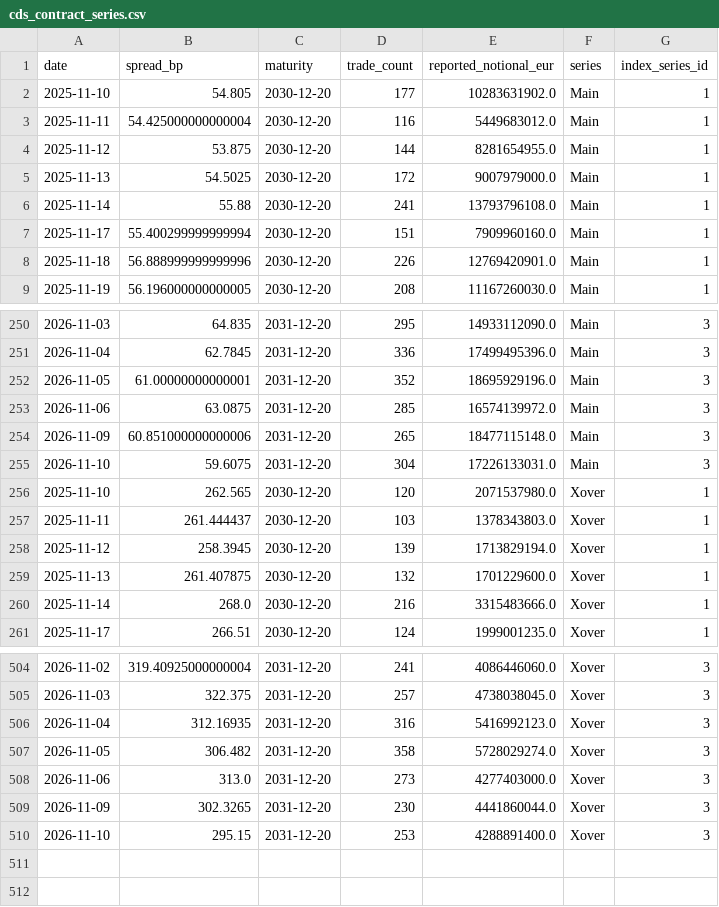
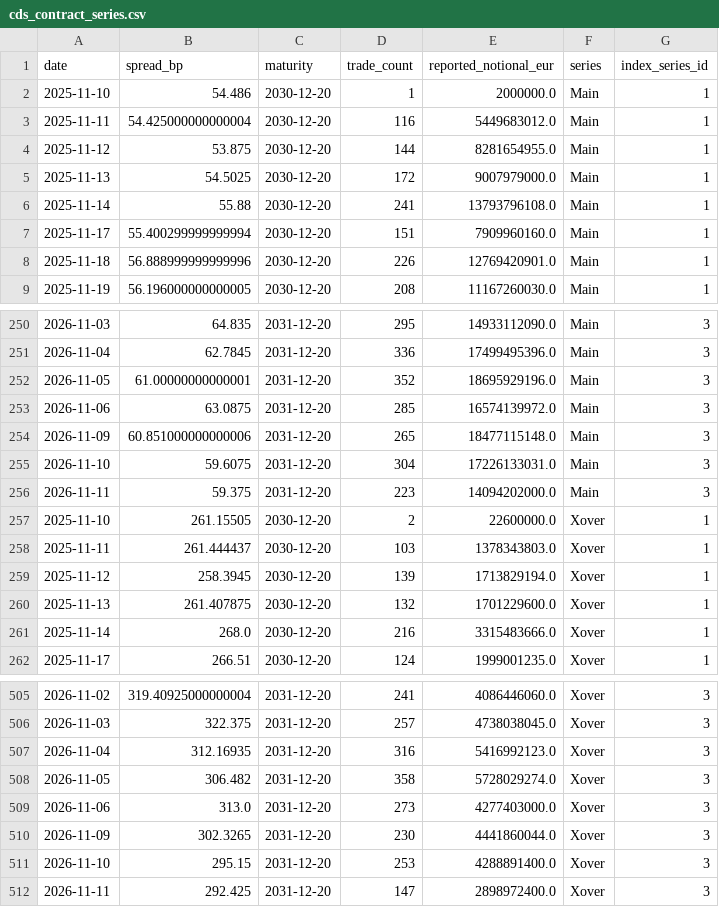
Before and after one commit to YieldShock13/CDX-Crossover, a CSV file: data/cds_contract_series.csv, drawn as a sheet; only a part is shown, gaps mark what is left out.

```diff
--- a/data/cds_contract_series.csv
+++ b/data/cds_contract_series.csv
@@ -1,3 +1,3 @@
 date,spread_bp,maturity,trade_count,reported_notional_eur,series,index_series_id
-2025-11-10,54.805,2030-12-20,177,10283631902.0,Main,1
+2025-11-10,54.486,2030-12-20,1,2000000.0,Main,1
 2025-11-11,54.425000000000004,2030-12-20,116,5449683012.0,Main,1
@@ -255,3 +255,4 @@ date,spread_bp,maturity,trade_count,reported_notional_eur,series,index_series_id
 2026-11-10,59.6075,2031-12-20,304,17226133031.0,Main,3
-2025-11-10,262.565,2030-12-20,120,2071537980.0,Xover,1
+2026-11-11,59.375,2031-12-20,223,14094202000.0,Main,3
+2025-11-10,261.15505,2030-12-20,2,22600000.0,Xover,1
 2025-11-11,261.444437,2030-12-20,103,1378343803.0,Xover,1
@@ -510 +511,2 @@ date,spread_bp,maturity,trade_count,reported_notional_eur,series,index_series_id
 2026-11-10,295.15,2031-12-20,253,4288891400.0,Xover,3
+2026-11-11,292.425,2031-12-20,147,2898972400.0,Xover,3
```
Also changed, not shown: data/cds_dashboard_history.csv, data/cds_dashboard_model_history.csv, 1 other file.
